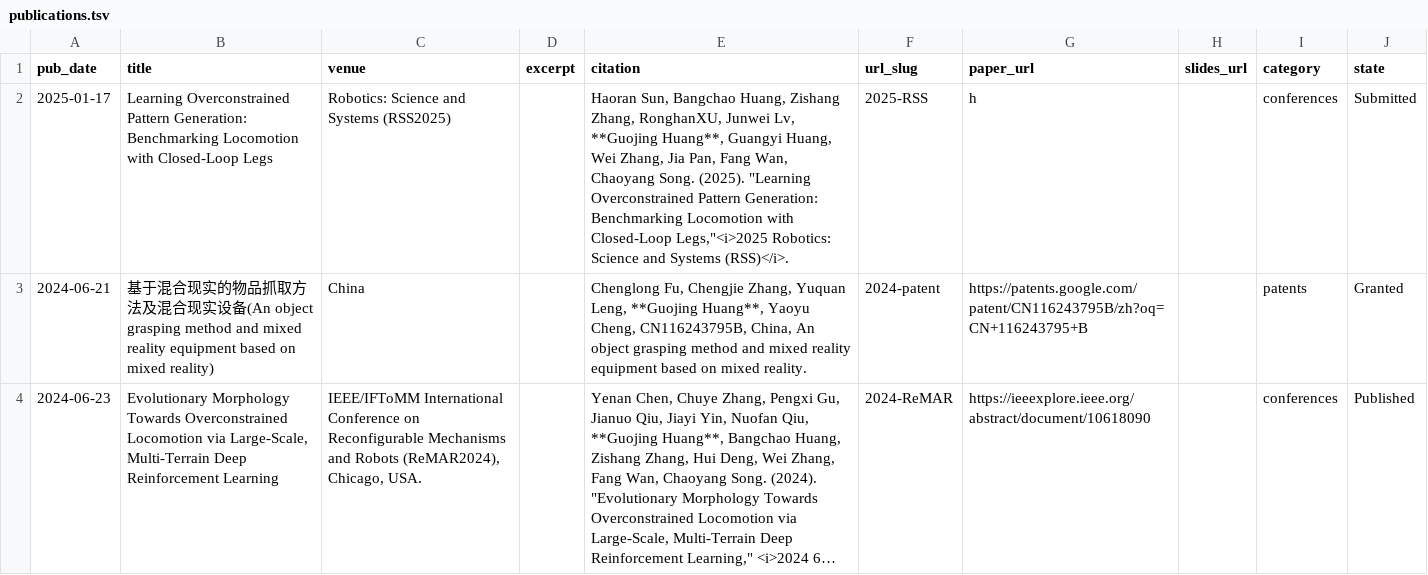
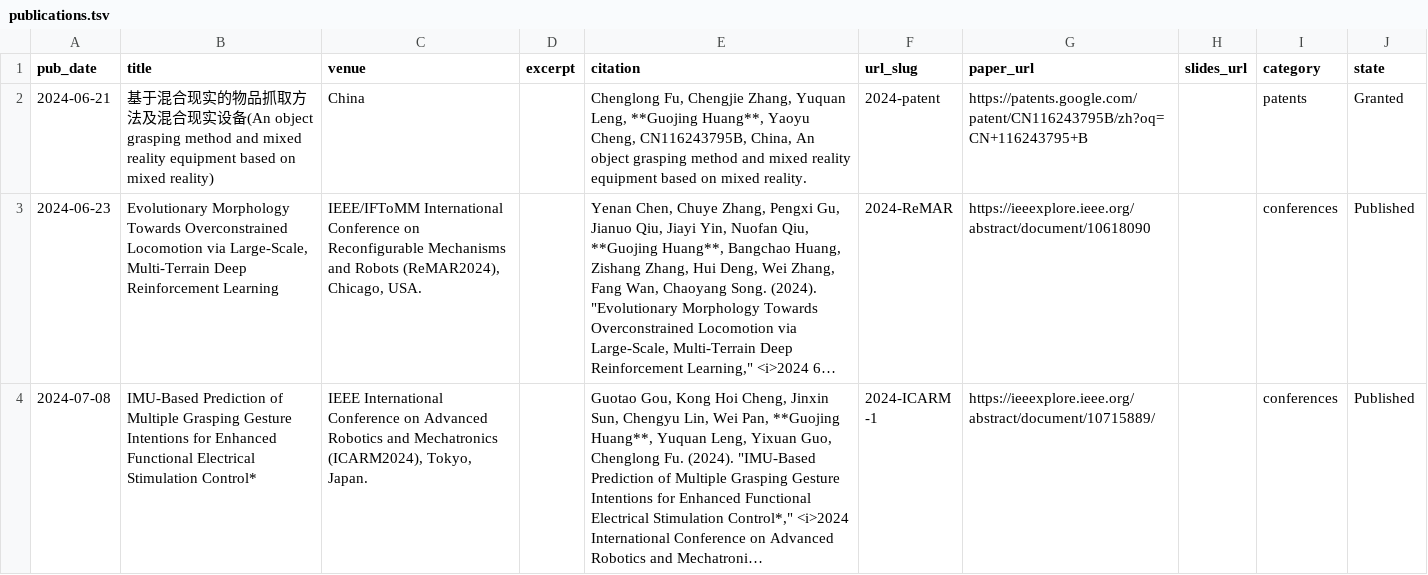
Before and after one commit to Acheng0211/acheng0211.github.io, a TSV file: markdown_generator/publications.tsv, drawn as a sheet; only a part is shown; the shorter side is filled out with more unchanged rows; long unchanged cells end in …; the diff names each change by its address in the sheet, - before the commit and + after, or states it on an @@ line.

```diff
--- a/markdown_generator/publications.tsv
+++ b/markdown_generator/publications.tsv
-row 2: 2025-01-17 | Learning Overconstrained Pattern Generation: Benchmarking Locomotion with Closed-Loop Legs | Robotics: Science and Systems (RSS2025) |  | Haoran Sun, Bangchao Huang, Zishang Zhang, RonghanXU, Junwei Lv, **Guojing Huang**, Guangyi Huang, Wei Zhang, Jia Pan, Fang Wan, Chaoyang Song. (2025). "Learning Overconstrained Pattern Generation: Benchmarking Locomotion with Closed-Loop Legs,"<i>2025 Robotics: Science and Systems (RSS)</i>. | 2025-RSS | h |  | conferences | Submitted
```
Also changed, not shown: 3 other files.
